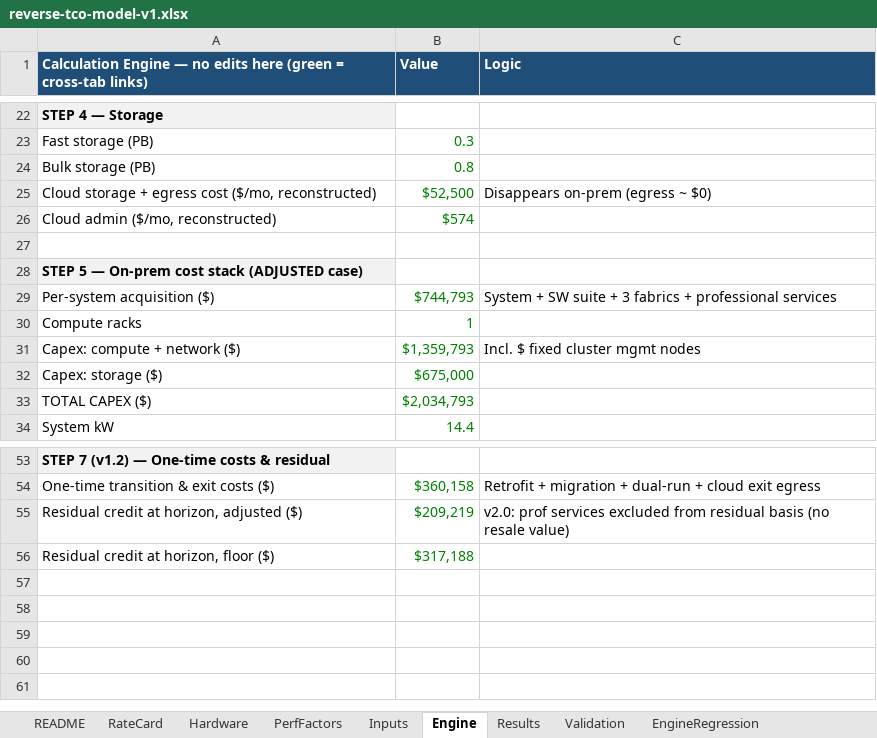
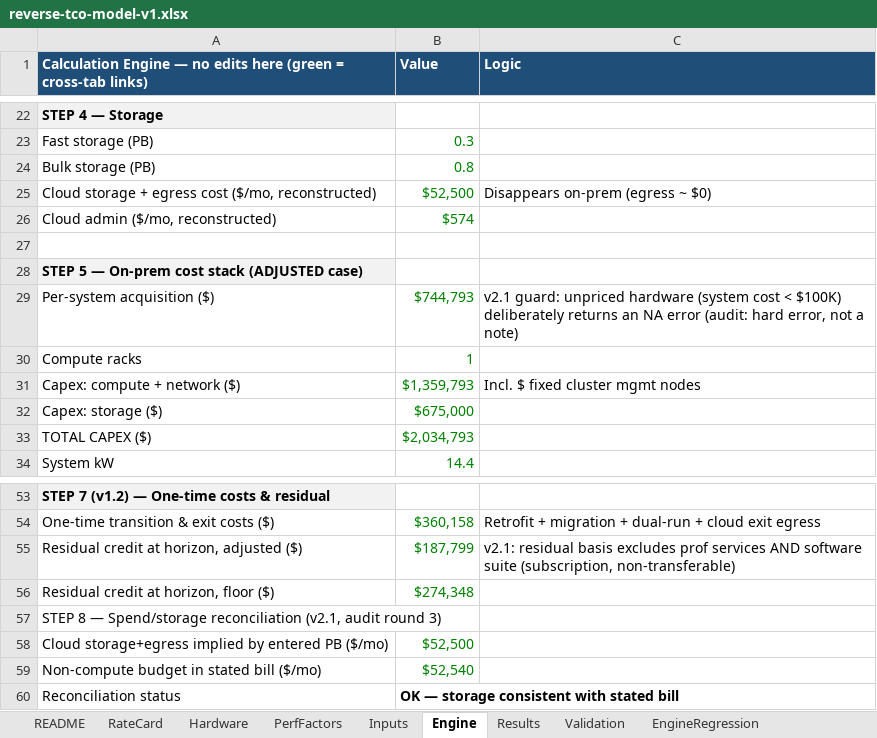
Before and after one commit to Jaybc25/cdw-ai-factory-tco, an Excel workbook: docs/reverse-tco-model-v1.xlsx, sheet Engine, drawn as a sheet; only a part is shown, gaps mark what is left out; values as stored, in another font and other column widths than the file's, no borders; the diff names each change by its address in the sheet, - before the commit and + after, or states it on an @@ line.

```diff
--- a/docs/reverse-tco-model-v1.xlsx (sheet Engine)
+++ b/docs/reverse-tco-model-v1.xlsx (sheet Engine)
-C29 (Logic): System + SW suite + 3 fabrics + professional services
+C29 (Logic): v2.1 guard: unpriced hardware (system cost < $100K) deliberately returns an NA error (audit: hard error, not a note)
-B55 (Value): $209,219
+B55 (Value): $187,799
-C55 (Logic): v2.0: prof services excluded from residual basis (no resale value)
+C55 (Logic): v2.1: residual basis excludes prof services AND software suite (subscription, non-transferable)
-B56 (Value): $317,188
+B56 (Value): $274,348
+row 57: STEP 8 — Spend/storage reconciliation (v2.1, audit round 3)
+row 58: Cloud storage+egress implied by entered PB ($/mo) | $52,500
+row 59: Non-compute budget in stated bill ($/mo) | $52,540
+row 60: Reconciliation status | OK — storage consistent with stated bill
```
Also changed, not shown: sheet Results, sheet EngineRegression, sheet Inputs, sheet README, formulas that keep their value, 4 other files.
